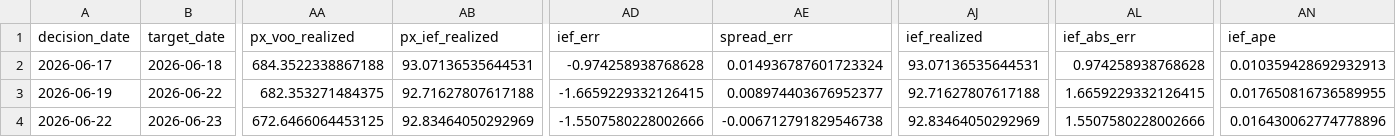
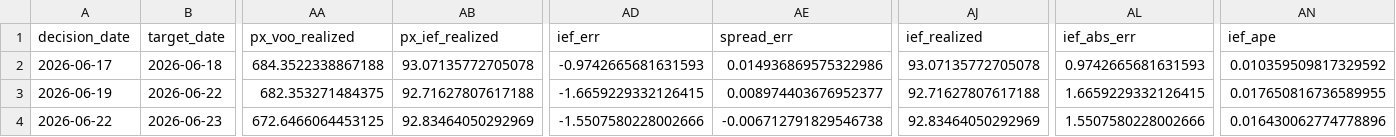
Before and after one commit to salemmorelli1/Price-Call, a CSV file: artifacts_part3/prediction_log.csv, drawn as a sheet; only a part is shown, gaps mark what is left out; the diff covers the shown part only; the diff names each change by its address in the sheet, - before the commit and + after, or states it on an @@ line.

```diff
--- a/artifacts_part3/prediction_log.csv
+++ b/artifacts_part3/prediction_log.csv
-AB2 (px_ief_realized): 93.07136535644531
+AB2 (px_ief_realized): 93.07135772705078
-AD2 (ief_err): -0.974258938768628
+AD2 (ief_err): -0.9742665681631593
-AE2 (spread_err): 0.014936787601723324
+AE2 (spread_err): 0.014936869575322986
-AJ2 (ief_realized): 93.07136535644531
+AJ2 (ief_realized): 93.07135772705078
-AL2 (ief_abs_err): 0.974258938768628
+AL2 (ief_abs_err): 0.9742665681631593
-AN2 (ief_ape): 0.010359428692932913
+AN2 (ief_ape): 0.010359509817329592
```
Also changed, not shown: 1 added row and 29 edited cells elsewhere in this file, artifacts_part10_bot/signal_log.csv, artifacts_part3_v1/v1_final_production_governance.csv, 23 other files.
